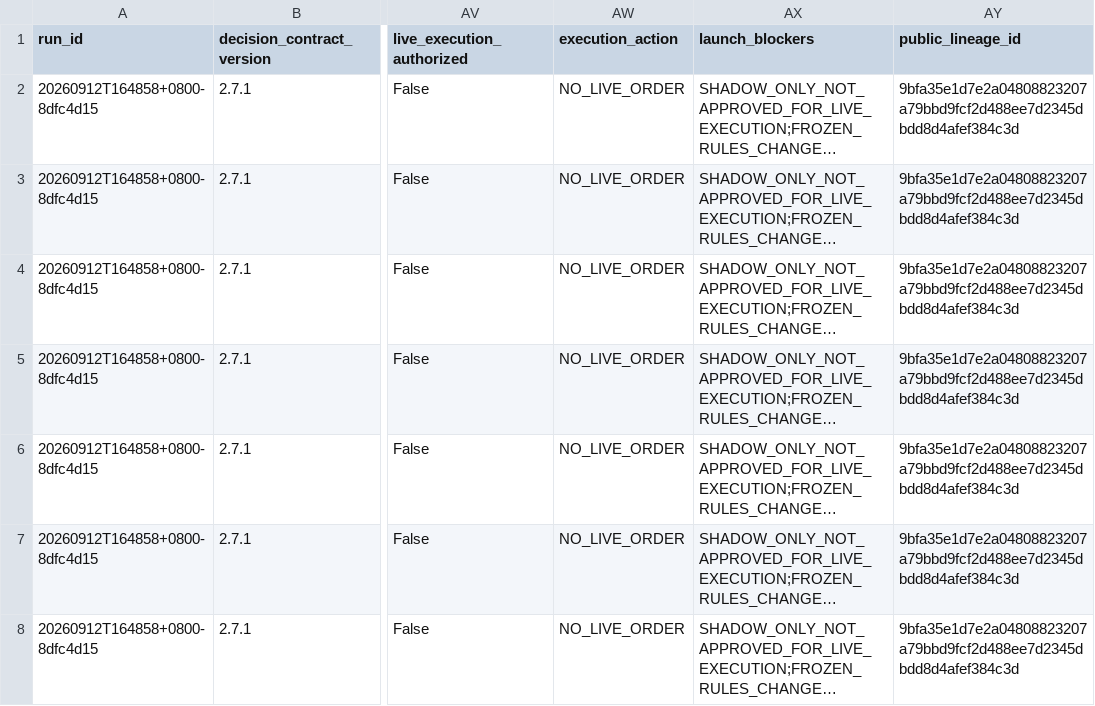
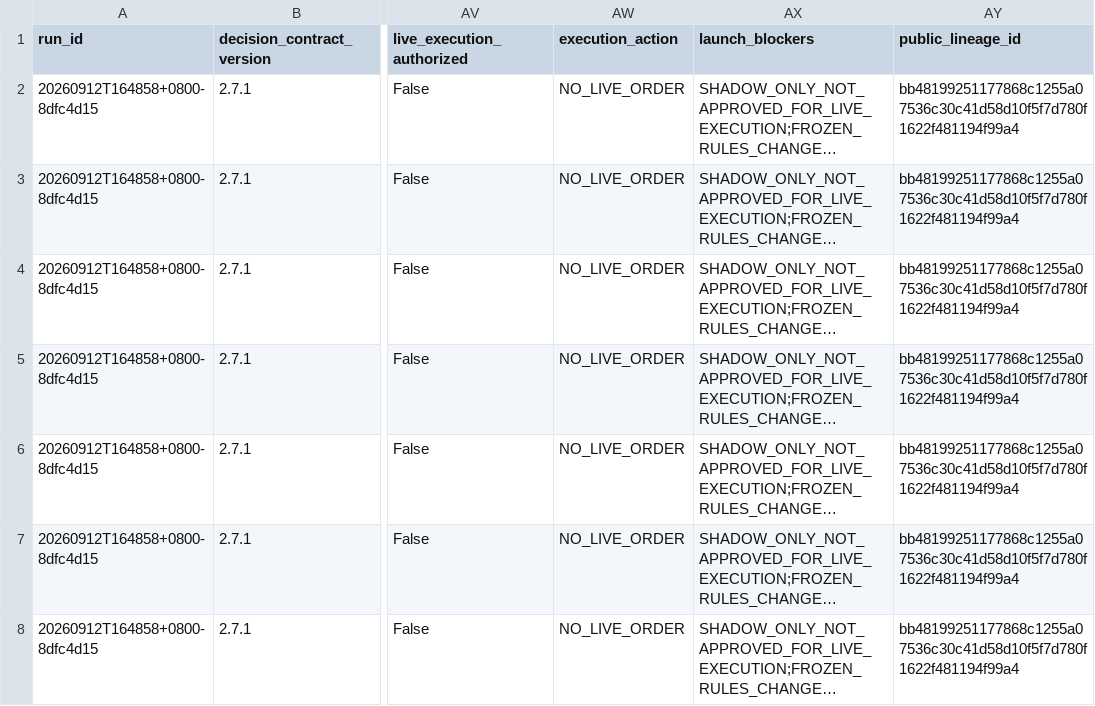
Before and after one commit to pa45251/alpha-hunter-v2, a CSV file: output/decision_board.csv, drawn as a sheet; only a part is shown, gaps mark what is left out; long unchanged cells end in …; the diff covers the shown part only; the diff names each change by its address in the sheet, - before the commit and + after, or states it on an @@ line.

```diff
--- a/output/decision_board.csv
+++ b/output/decision_board.csv
-AY2:AY8 (public_lineage_id): 9bfa35e1d7e2a04808823207a79bbd9fcf2d488ee7d2345dbdd8d4afef384c3d
+AY2:AY8 (public_lineage_id): bb48199251177868c1255a07536c30c41d58d10f5f7d780f1622f481194f99a4
```
Also changed, not shown: 83 edited cells elsewhere in this file, output/decision_history.csv, output/driver_activation_v3.csv, 9 other files.
